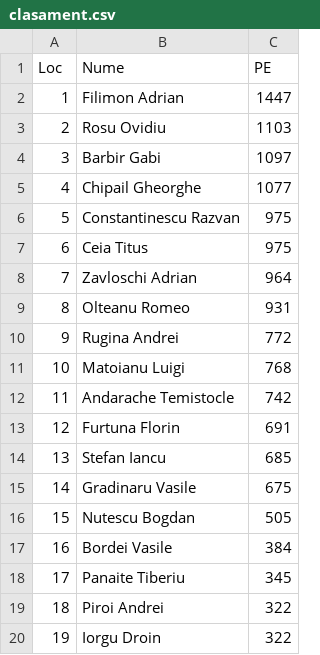
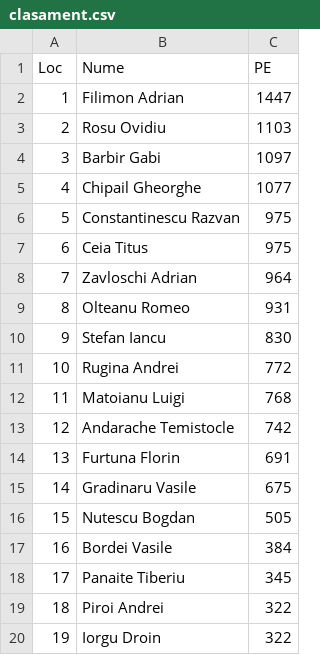
Before and after one commit to iq007/BridgeClubIasi, a CSV file: arhiva/clasament.csv, drawn as a sheet; only a part is shown; removed rows and columns are numbered as before the commit, all else as after; the diff names each change by its address in the sheet, - before the commit and + after, or states it on an @@ line.

Commit message:
Rezultate si clasament club - updated

```diff
--- a/arhiva/clasament.csv
+++ b/arhiva/clasament.csv
+row 10: 9 | Stefan Iancu | 830
@@ column A (Loc) renumbered between rows 11 and 14 @@
-row 14: 13 | Stefan Iancu | 685
```
